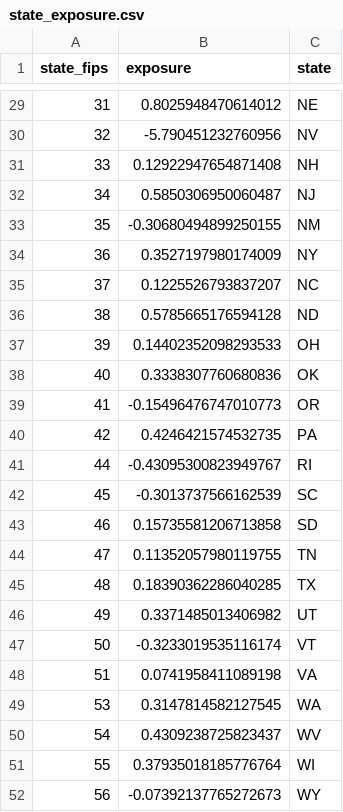
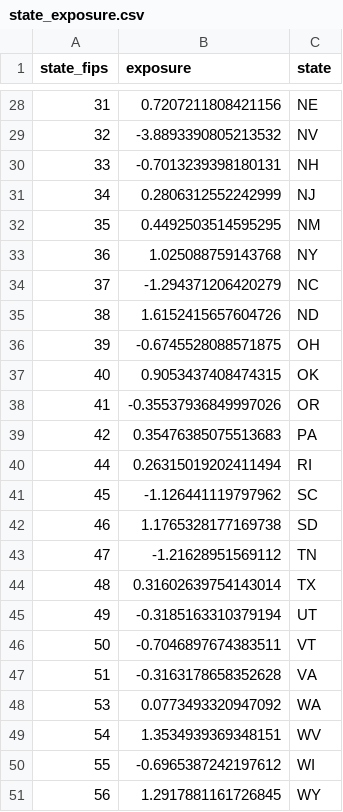
Before and after one commit to maxime2476/causal-impact-lab, a CSV file: app/assets/state_exposure.csv, drawn as a sheet; only a part is shown, gaps mark what is left out; the diff covers the shown part only.

```diff
--- a/app/assets/state_exposure.csv
+++ b/app/assets/state_exposure.csv
@@ -29,24 +28,24 @@ state_fips,exposure,state
-31,0.8025948470614012,NE
-32,-5.790451232760956,NV
-33,0.12922947654871408,NH
-34,0.5850306950060487,NJ
-35,-0.30680494899250155,NM
-36,0.3527197980174009,NY
-37,0.1225526793837207,NC
-38,0.5785665176594128,ND
-39,0.14402352098293533,OH
-40,0.3338307760680836,OK
-41,-0.15496476747010773,OR
-42,0.4246421574532735,PA
-44,-0.43095300823949767,RI
-45,-0.3013737566162539,SC
-46,0.15735581206713858,SD
-47,0.11352057980119755,TN
-48,0.18390362286040285,TX
-49,0.3371485013406982,UT
-50,-0.3233019535116174,VT
-51,0.0741958411089198,VA
-53,0.3147814582127545,WA
-54,0.4309238725823437,WV
-55,0.37935018185776764,WI
-56,-0.07392137765272673,WY
+31,0.7207211808421156,NE
+32,-3.8893390805213532,NV
+33,-0.7013239398180131,NH
+34,0.2806312552242999,NJ
+35,0.4492503514595295,NM
+36,1.025088759143768,NY
+37,-1.294371206420279,NC
+38,1.6152415657604726,ND
+39,-0.6745528088571875,OH
+40,0.9053437408474315,OK
+41,-0.35537936849997026,OR
+42,0.35476385075513683,PA
+44,0.26315019202411494,RI
+45,-1.126441119797962,SC
+46,1.1765328177169738,SD
+47,-1.21628951569112,TN
+48,0.31602639754143014,TX
+49,-0.3185163310379194,UT
+50,-0.7046897674383511,VT
+51,-0.3163178658352628,VA
+53,0.0773493320947092,WA
+54,1.3534939369348151,WV
+55,-0.6965387242197612,WI
+56,1.2917881161726845,WY
```
Also changed, not shown: 1 removed row and 26 edited cells elsewhere in this file, app/assets/dml_results.csv, app/assets/exposure_sigma.csv, 5 other files.
